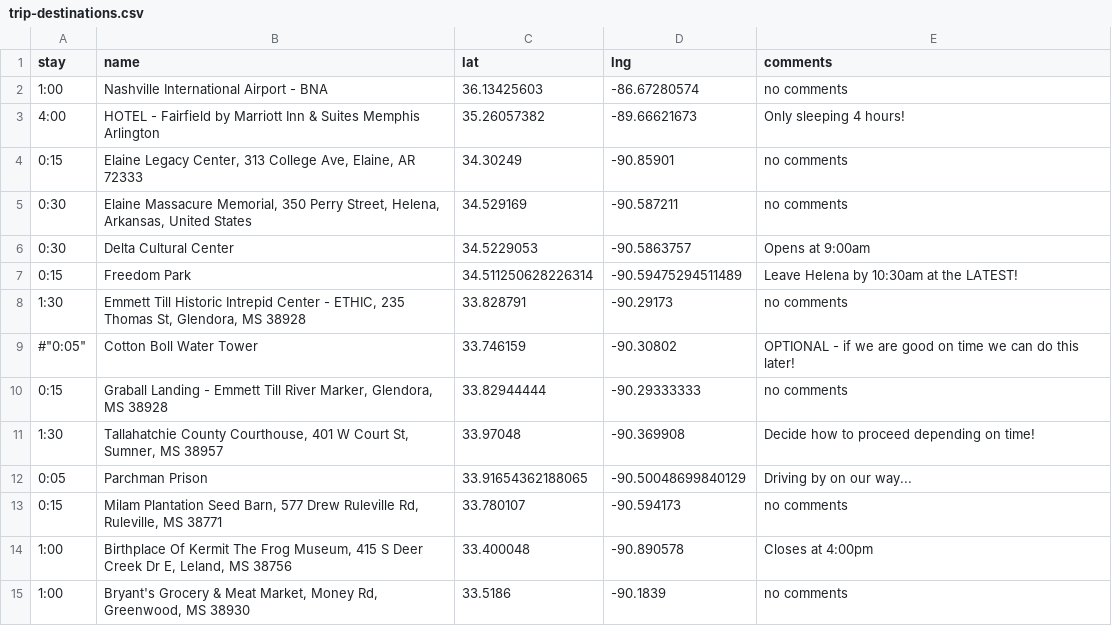
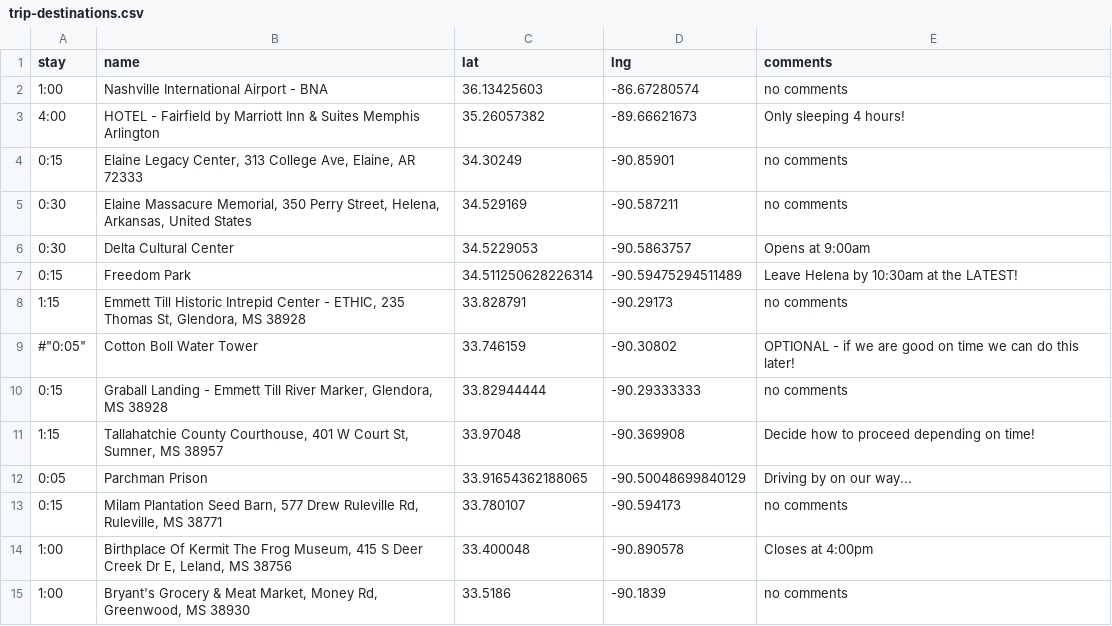
Before and after one commit to podollb/vacation, a CSV file: trip-destinations.csv, drawn as a sheet; only a part is shown.

```diff
--- a/trip-destinations.csv
+++ b/trip-destinations.csv
@@ -7,6 +7,6 @@
 "0:15","Freedom Park","34.511250628226314","-90.59475294511489","Leave Helena by 10:30am at the LATEST!"
-"1:30","Emmett Till Historic Intrepid Center - ETHIC, 235 Thomas St, Glendora, MS 38928","33.828791","-90.29173","no comments"
+"1:15","Emmett Till Historic Intrepid Center - ETHIC, 235 Thomas St, Glendora, MS 38928","33.828791","-90.29173","no comments"
 #"0:05","Cotton Boll Water Tower","33.746159","-90.30802","OPTIONAL - if we are good on time we can do this later!"
 "0:15","Graball Landing - Emmett Till River Marker, Glendora, MS 38928","33.82944444","-90.29333333","no comments"
-"1:30","Tallahatchie County Courthouse, 401 W Court St, Sumner, MS 38957","33.97048","-90.369908","Decide how to proceed depending on time!"
+"1:15","Tallahatchie County Courthouse, 401 W Court St, Sumner, MS 38957","33.97048","-90.369908","Decide how to proceed depending on time!"
 "0:05","Parchman Prison","33.91654362188065","-90.50048699840129","Driving by on our way..."
```
Also changed, not shown: 2 other files.
